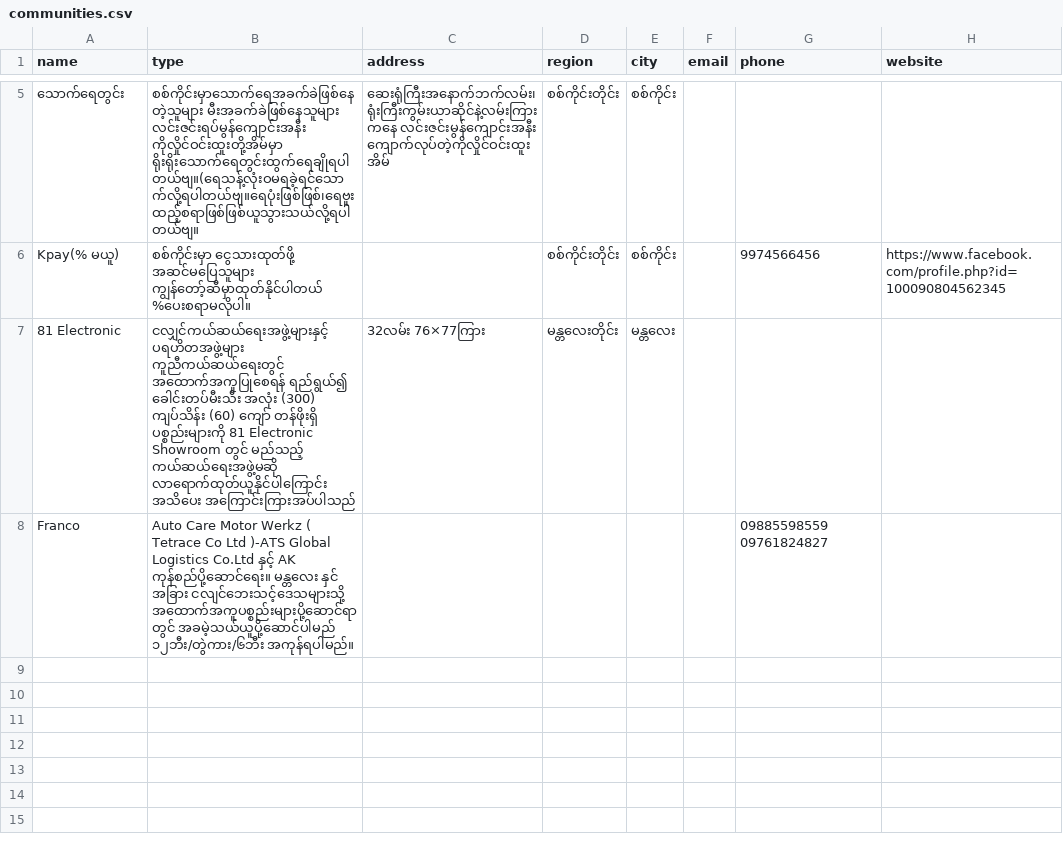
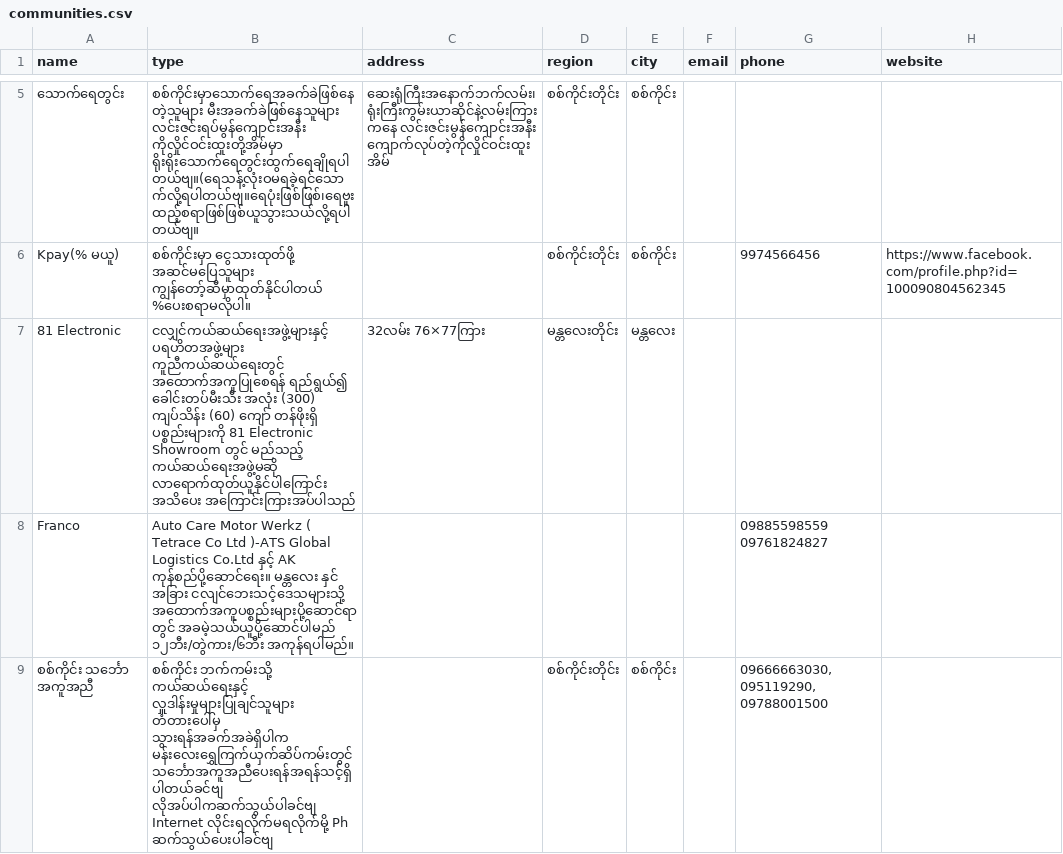
Before and after one commit to ShweCana/burmeseEarthquake, a CSV file: communities.csv, drawn as a sheet; only a part is shown, gaps mark what is left out; the diff names each change by its address in the sheet, - before the commit and + after, or states it on an @@ line.

Commit message:
update: community for Sagaing

```diff
--- a/communities.csv
+++ b/communities.csv
+row 9: စစ်ကိုင်း သင်္ဘော အကူအညီ | စစ်ကိုင်း ဘက်ကမ်းသို့ ကယ်ဆယ်ရေးနှင့် လှူဒါန်းမှုများပြုချင်သူများ တံတားပေါ်မှ သွားရန်အခက်အခဲရှိပါက မန်းလေးရွှေကြက်ယှက်ဆိပ်ကမ်းတွင် သင်္ဘောအကူအညီပေးရန်အရန်သင့်ရှိပါတယ်ခင်ဗျ လိုအပ်ပါကဆက်သွယ်ပါခင်ဗျ Internet လိုင်းရလိုက်မရလိုက်မို့ Ph ဆက်သွယ်ပေးပါခင်ဗျ |  | စစ်ကိုင်းတိုင်း | စစ်ကိုင်း |  | 09666663030, 095119290, 09788001500
```
